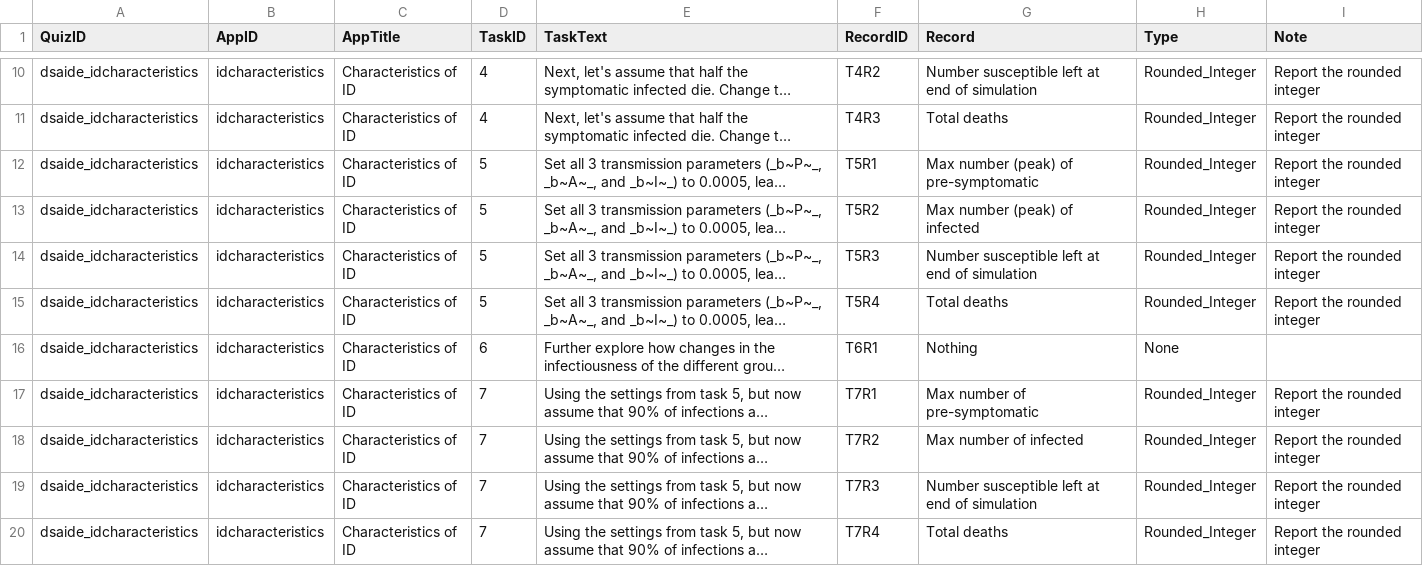
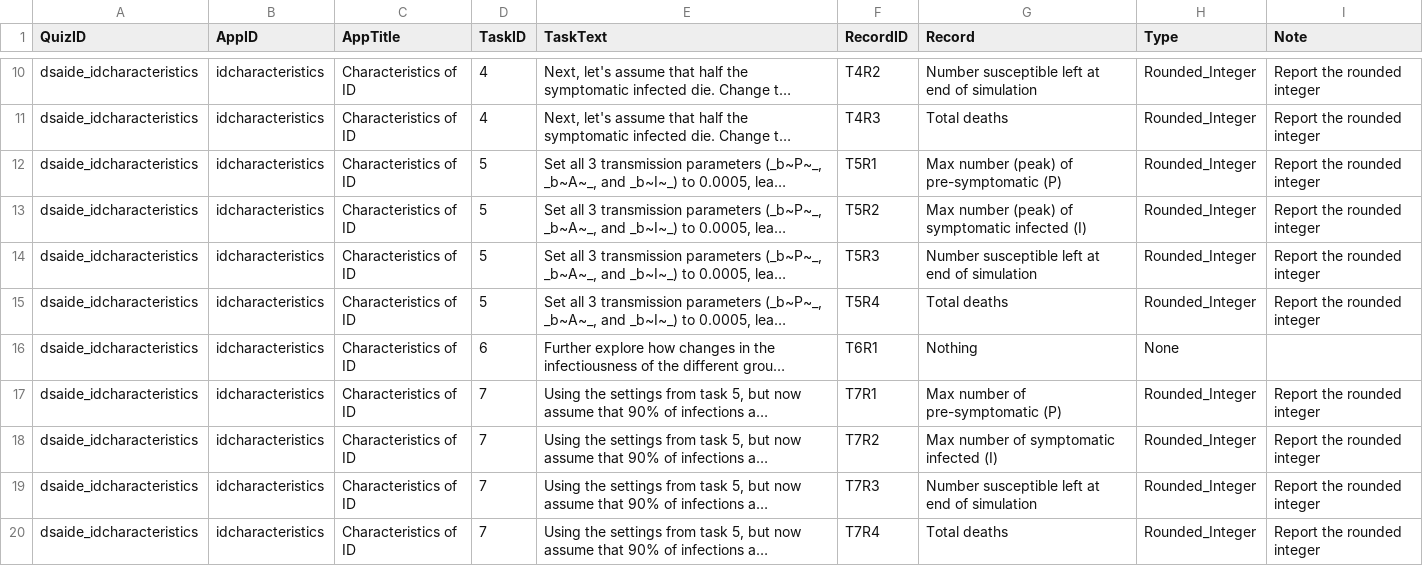
Before and after one commit to ahgroup/DSAIDE, a TSV file: inst/appinformation/idcharacteristics_tasktable.tsv, drawn as a sheet; only a part is shown, gaps mark what is left out; long unchanged cells end in …; the diff names each change by its address in the sheet, - before the commit and + after, or states it on an @@ line.

```diff
--- a/inst/appinformation/idcharacteristics_tasktable.tsv
+++ b/inst/appinformation/idcharacteristics_tasktable.tsv
-G12 (Record): Max number (peak) of pre-symptomatic
+G12 (Record): Max number (peak) of pre-symptomatic (P)
-G13 (Record): Max number (peak) of infected
+G13 (Record): Max number (peak) of symptomatic infected (I)
-G17 (Record): Max number of pre-symptomatic
+G17 (Record): Max number of pre-symptomatic (P)
-G18 (Record): Max number of infected
+G18 (Record): Max number of symptomatic infected (I)
```
Also changed, not shown: inst/appinformation/idcontrolvaccine_tasktable.tsv, 9 other files.
